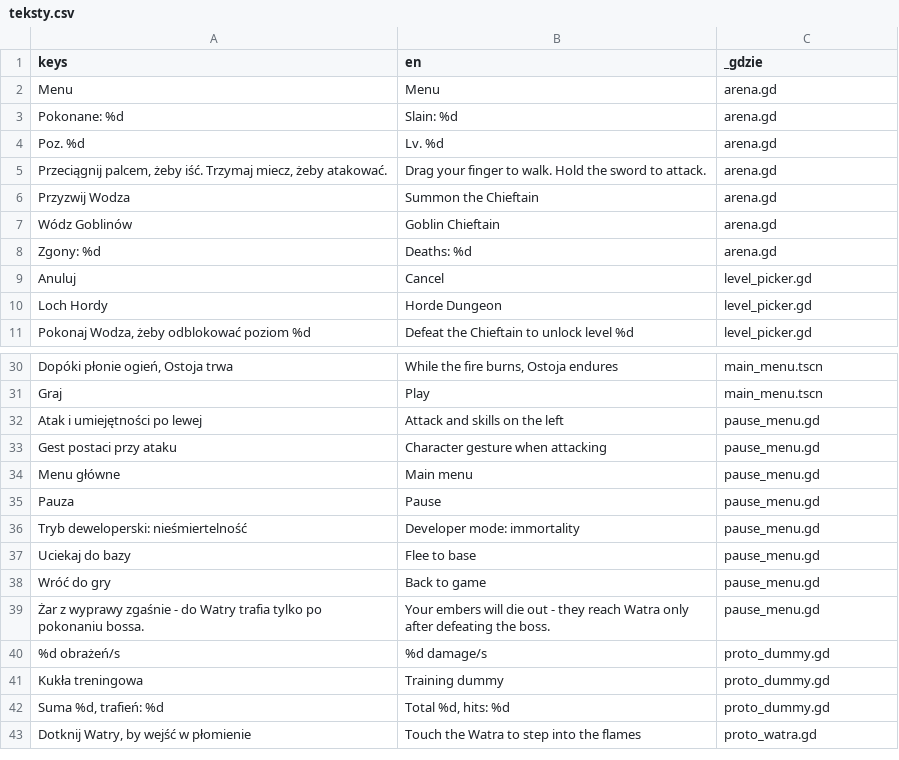
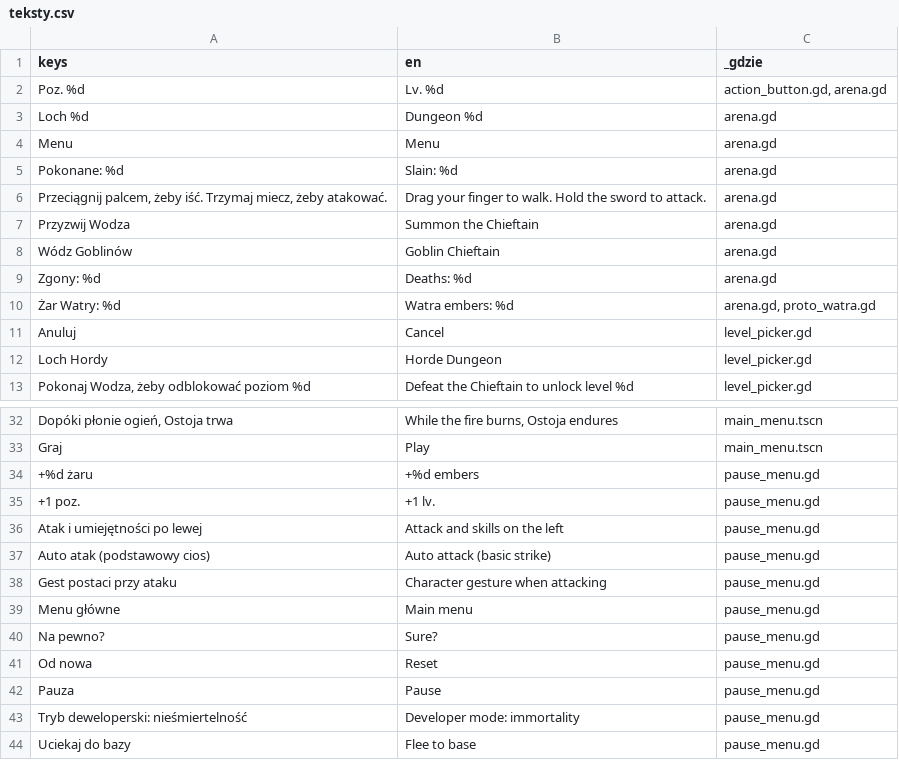
Before and after one commit to slota145/Watra-Mobile, a CSV file: translations/teksty.csv, drawn as a sheet; only a part is shown, gaps mark what is left out; the shorter side is filled out with more unchanged rows; the diff covers the shown part only.

```diff
--- a/translations/teksty.csv
+++ b/translations/teksty.csv
@@ -1,5 +1,6 @@
 "keys","en","_gdzie"
+"Poz. %d","Lv. %d","action_button.gd, arena.gd"
+"Loch %d","Dungeon %d","arena.gd"
 "Menu","Menu","arena.gd"
 "Pokonane: %d","Slain: %d","arena.gd"
-"Poz. %d","Lv. %d","arena.gd"
 "Przeciągnij palcem, żeby iść. Trzymaj miecz, żeby atakować.","Drag your finger to walk. Hold the sword to attack.","arena.gd"
@@ -8,2 +9,3 @@
 "Zgony: %d","Deaths: %d","arena.gd"
+"Żar Watry: %d","Watra embers: %d","arena.gd, proto_watra.gd"
 "Anuluj","Cancel","level_picker.gd"
@@ -31,5 +33,10 @@
 "Graj","Play","main_menu.tscn"
+"+%d żaru","+%d embers","pause_menu.gd"
+"+1 poz.","+1 lv.","pause_menu.gd"
 "Atak i umiejętności po lewej","Attack and skills on the left","pause_menu.gd"
+"Auto atak (podstawowy cios)","Auto attack (basic strike)","pause_menu.gd"
 "Gest postaci przy ataku","Character gesture when attacking","pause_menu.gd"
 "Menu główne","Main menu","pause_menu.gd"
+"Na pewno?","Sure?","pause_menu.gd"
+"Od nowa","Reset","pause_menu.gd"
 "Pauza","Pause","pause_menu.gd"
```
Also changed, not shown: 3 added rows and 1 removed row elsewhere in this file, 21 other files.
